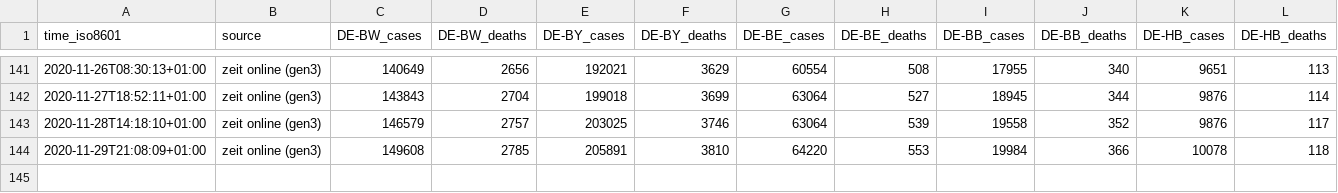
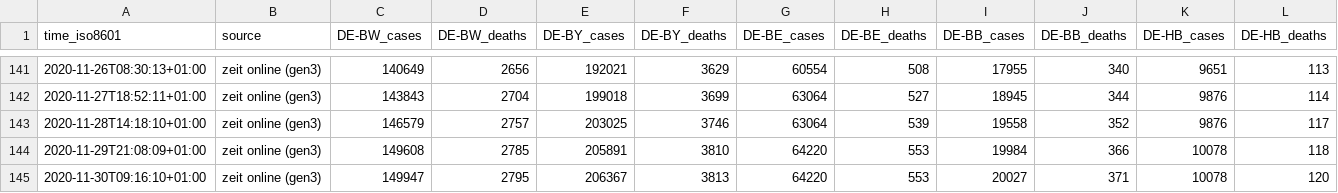
Before and after one commit to bxabi/corona, a CSV file: data/Germany/data.csv, drawn as a sheet; only a part is shown, gaps mark what is left out; rows hold the shown columns only; the diff names each change by its address in the sheet, - before the commit and + after, or states it on an @@ line.

Commit message:
Germany data updated to 2020-11-30

```diff
--- a/data/Germany/data.csv
+++ b/data/Germany/data.csv
+row 145: 2020-11-30T09:16:10+01:00 | zeit online (gen3) | 149947 | 2795 | 206367 | 3813 | 64220 | 553 | 20027 | 371 | 10078 | 120
```
